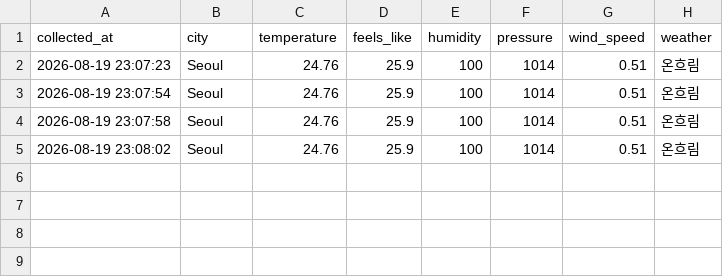
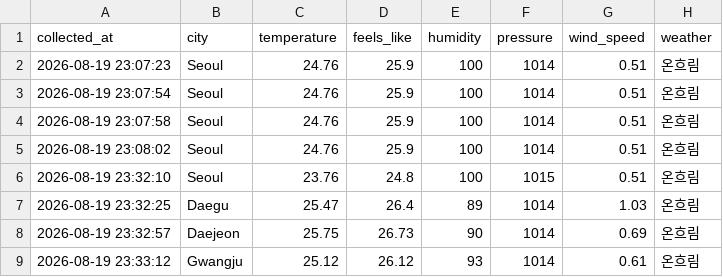
Before and after one commit to journal-izm/project1-climate-ai-newsroom, a CSV file: data/weather_history.csv, drawn as a sheet; the diff names each change by its address in the sheet, - before the commit and + after, or states it on an @@ line.

```diff
--- a/data/weather_history.csv
+++ b/data/weather_history.csv
+row 6: 2026-08-19 23:32:10 | Seoul | 23.76 | 24.8 | 100 | 1015 | 0.51 | 온흐림
+row 7: 2026-08-19 23:32:25 | Daegu | 25.47 | 26.4 | 89 | 1014 | 1.03 | 온흐림
+row 8: 2026-08-19 23:32:57 | Daejeon | 25.75 | 26.73 | 90 | 1014 | 0.69 | 온흐림
+row 9: 2026-08-19 23:33:12 | Gwangju | 25.12 | 26.12 | 93 | 1014 | 0.61 | 온흐림
```
Also changed, not shown: 3 other files.
